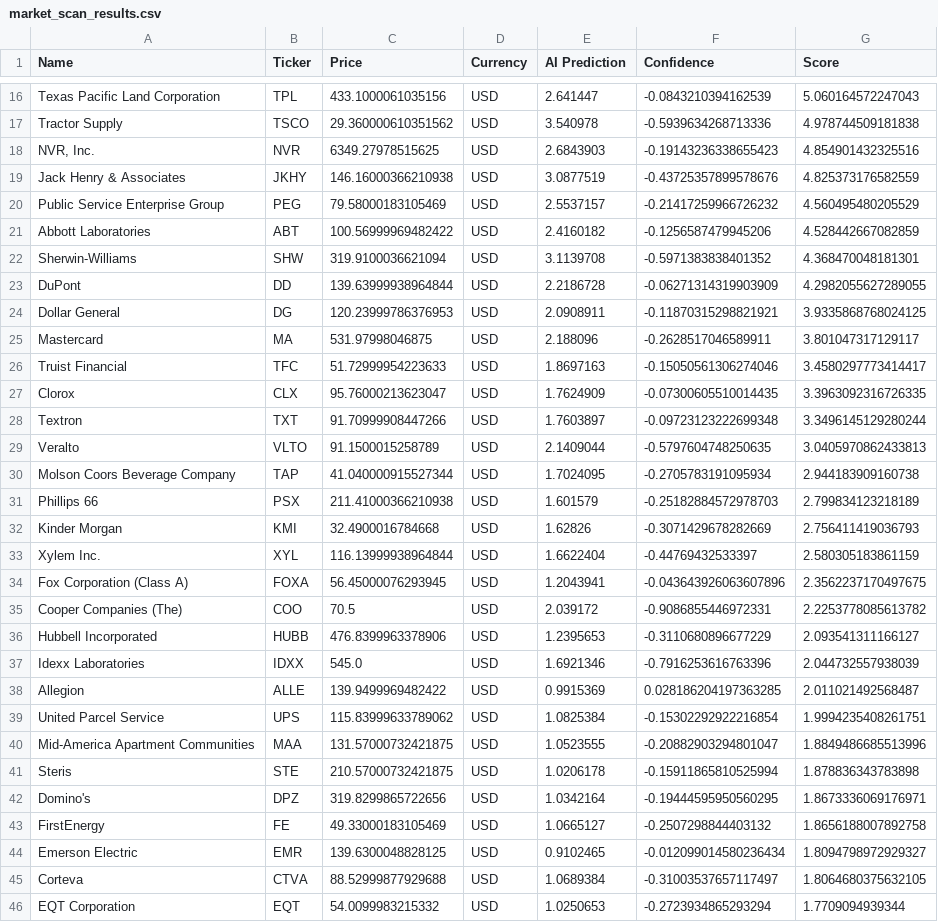
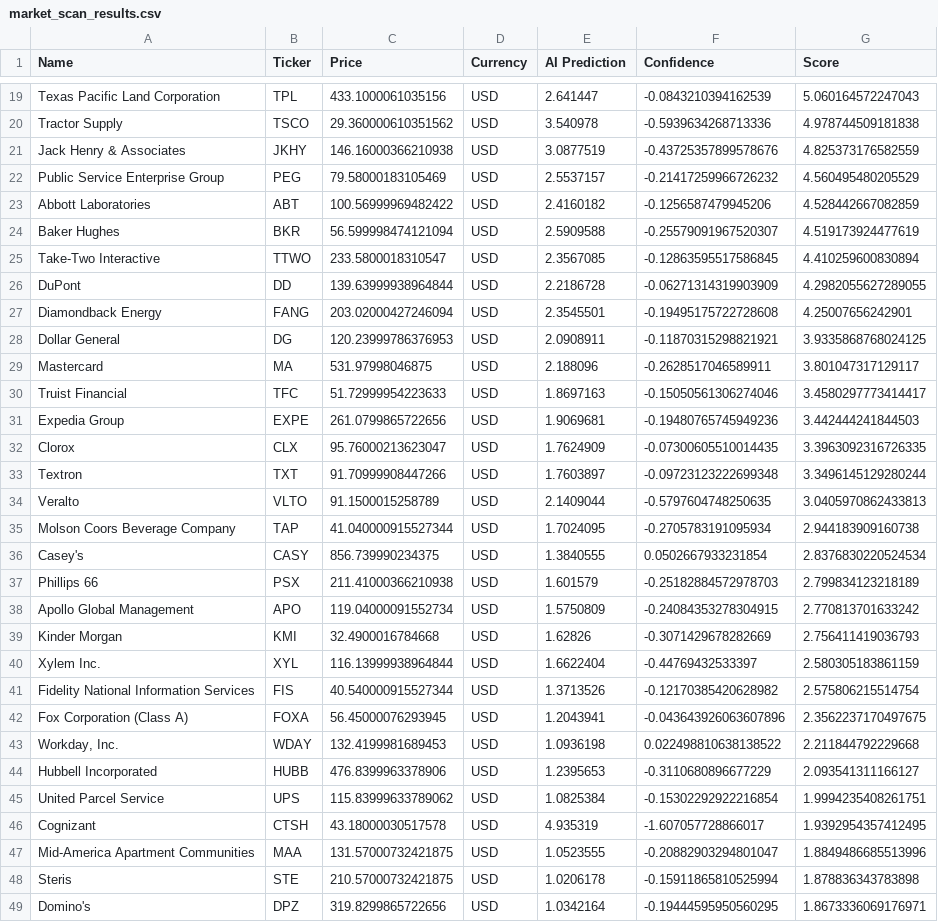
Before and after one commit to Maresuke117/AI-Investment-Simulator, a CSV file: market_scan_results.csv, drawn as a sheet; only a part is shown, gaps mark what is left out; the shorter side is filled out with more unchanged rows; the diff covers the shown part only.

```diff
--- a/market_scan_results.csv
+++ b/market_scan_results.csv
@@ -17,3 +20,2 @@ Texas Pacific Land Corporation,TPL,433.1000061035156,USD,2.641447,-0.08432103941
 Tractor Supply,TSCO,29.360000610351562,USD,3.540978,-0.5939634268713336,4.978744509181838
-"NVR, Inc.",NVR,6349.27978515625,USD,2.6843903,-0.19143236338655423,4.854901432325516
 Jack Henry & Associates,JKHY,146.16000366210938,USD,3.0877519,-0.43725357899578676,4.825373176582559
@@ -21,4 +23,6 @@ Public Service Enterprise Group,PEG,79.58000183105469,USD,2.5537157,-0.214172599
 Abbott Laboratories,ABT,100.56999969482422,USD,2.4160182,-0.1256587479945206,4.528442667082859
-Sherwin-Williams,SHW,319.9100036621094,USD,3.1139708,-0.5971383838401352,4.368470048181301
+Baker Hughes,BKR,56.599998474121094,USD,2.5909588,-0.25579091967520307,4.519173924477619
+Take-Two Interactive,TTWO,233.5800018310547,USD,2.3567085,-0.12863595517586845,4.410259600830894
 DuPont,DD,139.63999938964844,USD,2.2186728,-0.06271314319903909,4.2982055627289055
+Diamondback Energy,FANG,203.02000427246094,USD,2.3545501,-0.19495175722728608,4.25007656242901
 Dollar General,DG,120.23999786376953,USD,2.0908911,-0.11870315298821921,3.9335868768024125
@@ -26,2 +30,3 @@ Mastercard,MA,531.97998046875,USD,2.188096,-0.2628517046589911,3.801047317129117
 Truist Financial,TFC,51.72999954223633,USD,1.8697163,-0.15050561306274046,3.4580297773414417
+Expedia Group,EXPE,261.0799865722656,USD,1.9069681,-0.19480765745949236,3.442444241844503
 Clorox,CLX,95.76000213623047,USD,1.7624909,-0.07300605510014435,3.3963092316726335
@@ -30,11 +35,13 @@ Veralto,VLTO,91.1500015258789,USD,2.1409044,-0.5797604748250635,3.04059708624338
 Molson Coors Beverage Company,TAP,41.040000915527344,USD,1.7024095,-0.2705783191095934,2.944183909160738
+Casey's,CASY,856.739990234375,USD,1.3840555,0.0502667933231854,2.8376830220524534
 Phillips 66,PSX,211.41000366210938,USD,1.601579,-0.25182884572978703,2.799834123218189
+Apollo Global Management,APO,119.04000091552734,USD,1.5750809,-0.24084353278304915,2.770813701633242
 Kinder Morgan,KMI,32.4900016784668,USD,1.62826,-0.3071429678282669,2.756411419036793
 Xylem Inc.,XYL,116.13999938964844,USD,1.6622404,-0.44769432533397,2.580305183861159
+Fidelity National Information Services,FIS,40.540000915527344,USD,1.3713526,-0.12170385420628982,2.575806215514754
 Fox Corporation (Class A),FOXA,56.45000076293945,USD,1.2043941,-0.043643926063607896,2.3562237170497675
-Cooper Companies (The),COO,70.5,USD,2.039172,-0.9086855446972331,2.2253778085613782
+"Workday, Inc.",WDAY,132.4199981689453,USD,1.0936198,0.022498810638138522,2.211844792229668
 Hubbell Incorporated,HUBB,476.8399963378906,USD,1.2395653,-0.3110680896677229,2.093541311166127
-Idexx Laboratories,IDXX,545.0,USD,1.6921346,-0.7916253616763396,2.044732557938039
-Allegion,ALLE,139.9499969482422,USD,0.9915369,0.028186204197363285,2.011021492568487
 United Parcel Service,UPS,115.83999633789062,USD,1.0825384,-0.15302292922216854,1.9994235408261751
+Cognizant,CTSH,43.18000030517578,USD,4.935319,-1.607057728866017,1.9392954357412495
 Mid-America Apartment Communities,MAA,131.57000732421875,USD,1.0523555,-0.20882903294801047,1.8849486685513996
```
Also changed, not shown: 9 added rows and 4 removed rows elsewhere in this file.
